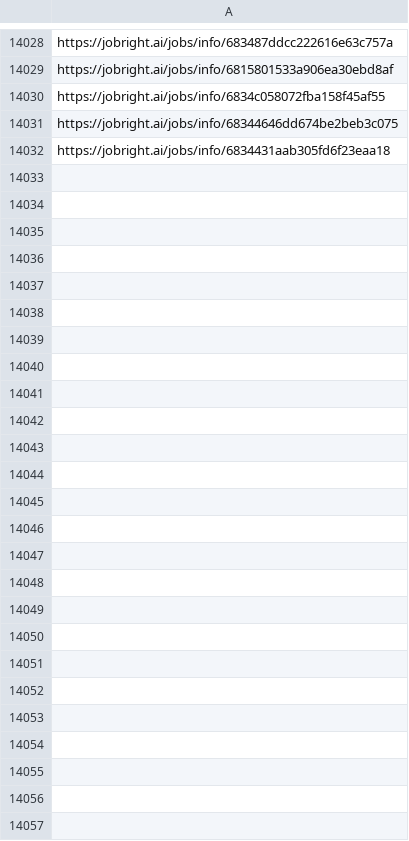
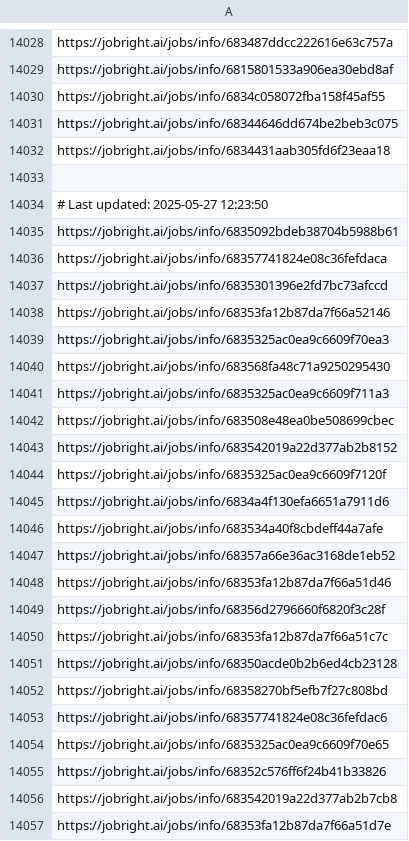
Before and after one commit to Pradeepsingh61/job_DE1, a CSV file: Human_Resources_links.csv, drawn as a sheet; only a part is shown, gaps mark what is left out; the diff names each change by its address in the sheet, - before the commit and + after, or states it on an @@ line.

```diff
--- a/Human_Resources_links.csv
+++ b/Human_Resources_links.csv
+row 14033: (empty)
+row 14034: # Last updated: 2025-05-27 12:23:50
+row 14035: https://jobright.ai/jobs/info/6835092bdeb38704b5988b61
+row 14036: https://jobright.ai/jobs/info/68357741824e08c36fefdaca
+row 14037: https://jobright.ai/jobs/info/6835301396e2fd7bc73afccd
+row 14038: https://jobright.ai/jobs/info/68353fa12b87da7f66a52146
+row 14039: https://jobright.ai/jobs/info/6835325ac0ea9c6609f70ea3
+row 14040: https://jobright.ai/jobs/info/683568fa48c71a9250295430
+row 14041: https://jobright.ai/jobs/info/6835325ac0ea9c6609f711a3
+row 14042: https://jobright.ai/jobs/info/683508e48ea0be508699cbec
+row 14043: https://jobright.ai/jobs/info/683542019a22d377ab2b8152
+row 14044: https://jobright.ai/jobs/info/6835325ac0ea9c6609f7120f
+row 14045: https://jobright.ai/jobs/info/6834a4f130efa6651a7911d6
+row 14046: https://jobright.ai/jobs/info/683534a40f8cbdeff44a7afe
+row 14047: https://jobright.ai/jobs/info/68357a66e36ac3168de1eb52
+row 14048: https://jobright.ai/jobs/info/68353fa12b87da7f66a51d46
+row 14049: https://jobright.ai/jobs/info/68356d2796660f6820f3c28f
+row 14050: https://jobright.ai/jobs/info/68353fa12b87da7f66a51c7c
+row 14051: https://jobright.ai/jobs/info/68350acde0b2b6ed4cb23128
+row 14052: https://jobright.ai/jobs/info/68358270bf5efb7f27c808bd
+row 14053: https://jobright.ai/jobs/info/68357741824e08c36fefdac6
+row 14054: https://jobright.ai/jobs/info/6835325ac0ea9c6609f70e65
+row 14055: https://jobright.ai/jobs/info/68352c576ff6f24b41b33826
+row 14056: https://jobright.ai/jobs/info/683542019a22d377ab2b7cb8
+row 14057: https://jobright.ai/jobs/info/68353fa12b87da7f66a51d7e
```
Also changed, not shown: Education_and_Training.csv, Education_and_Training_links.csv, 28 other files.
